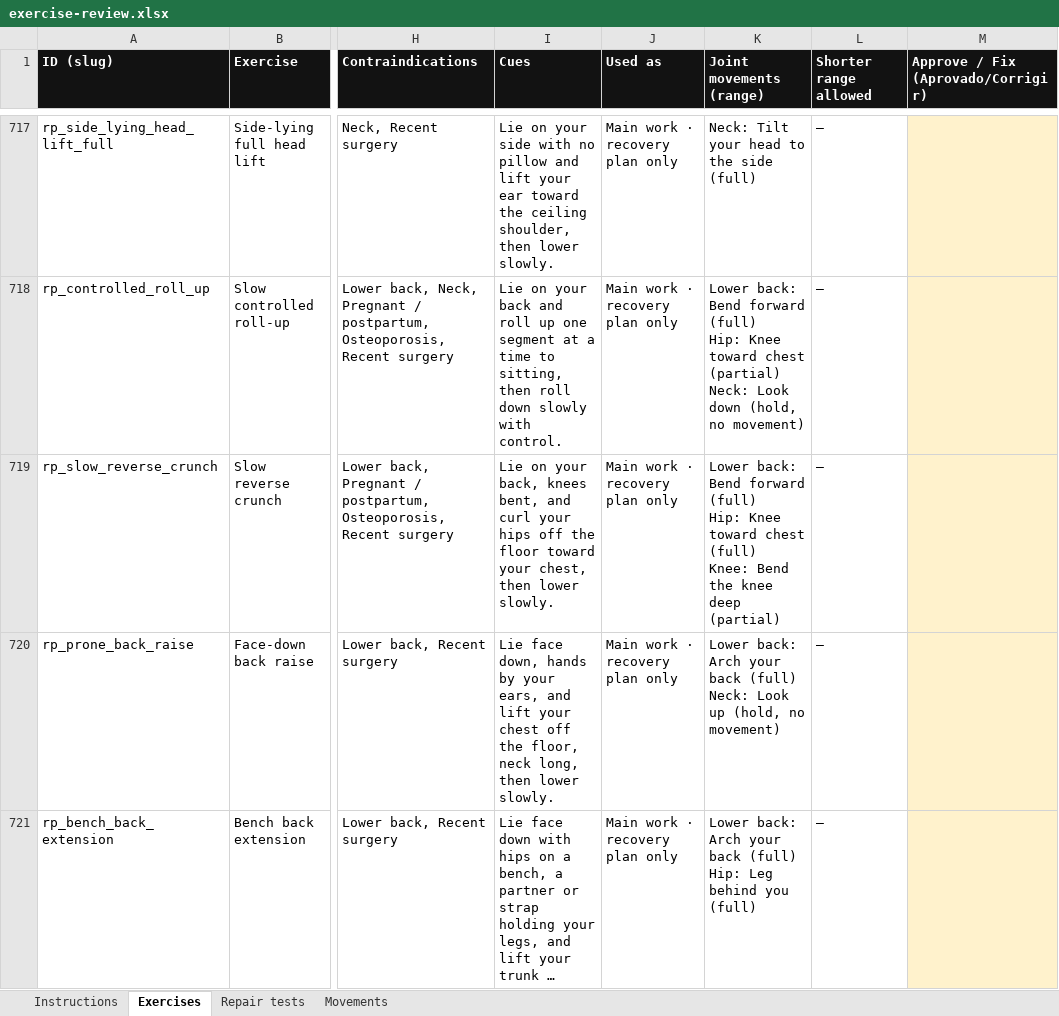
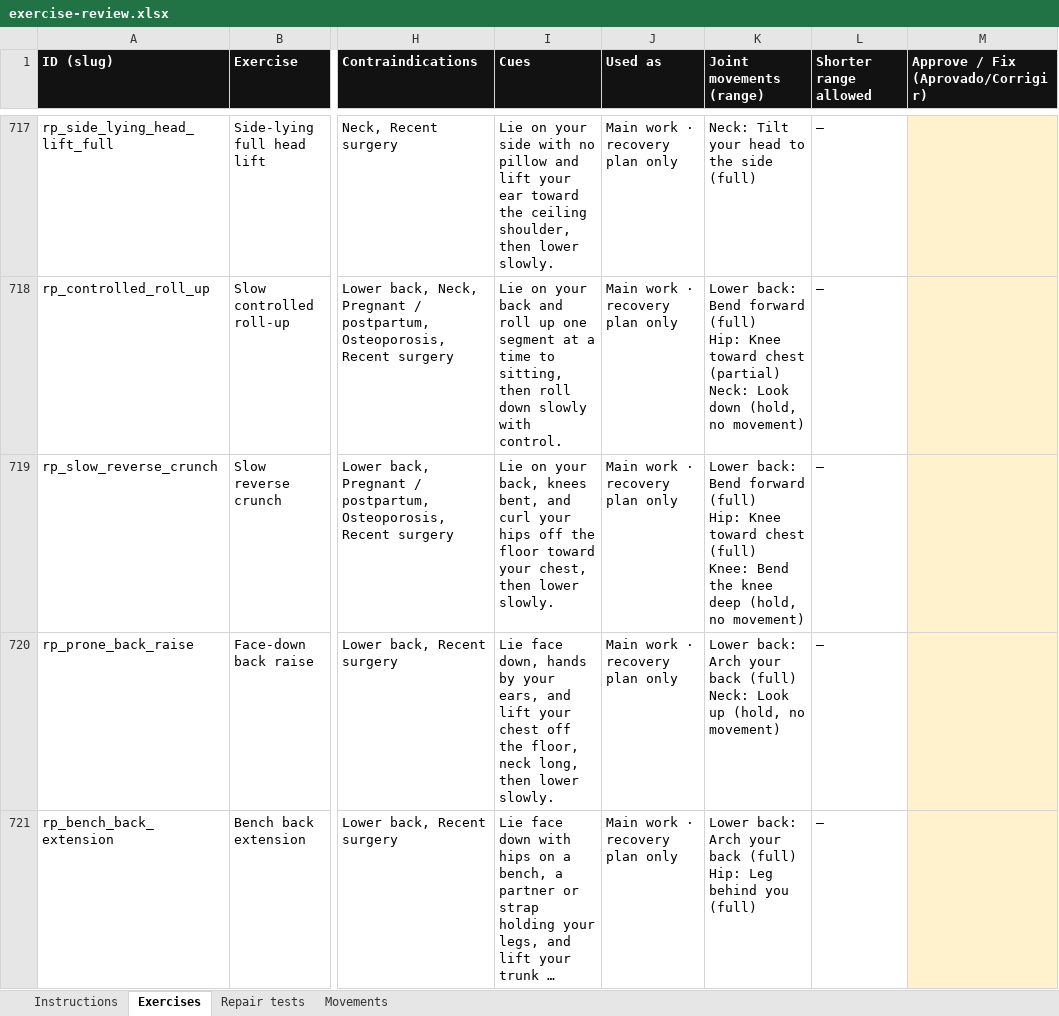
Before and after one commit to danielrodovalho228-ship-it/TapStrong-App, an Excel workbook: docs/review/exercise-review.xlsx, sheet Exercises, drawn as a sheet; only a part is shown, gaps mark what is left out; long unchanged cells end in …; values as stored, in another font and other column widths than the file's, no borders; the diff covers the shown part only; the diff names each change by its address in the sheet, - before the commit and + after, or states it on an @@ line.

```diff
--- a/docs/review/exercise-review.xlsx (sheet Exercises)
+++ b/docs/review/exercise-review.xlsx (sheet Exercises)
-K719 (Joint movements (range)): …knee deep (partial)
+K719 (Joint movements (range)): …knee deep (hold, no movement)
```
Also changed, not shown: 22 edited cells elsewhere in this sheet, 8 other files.
